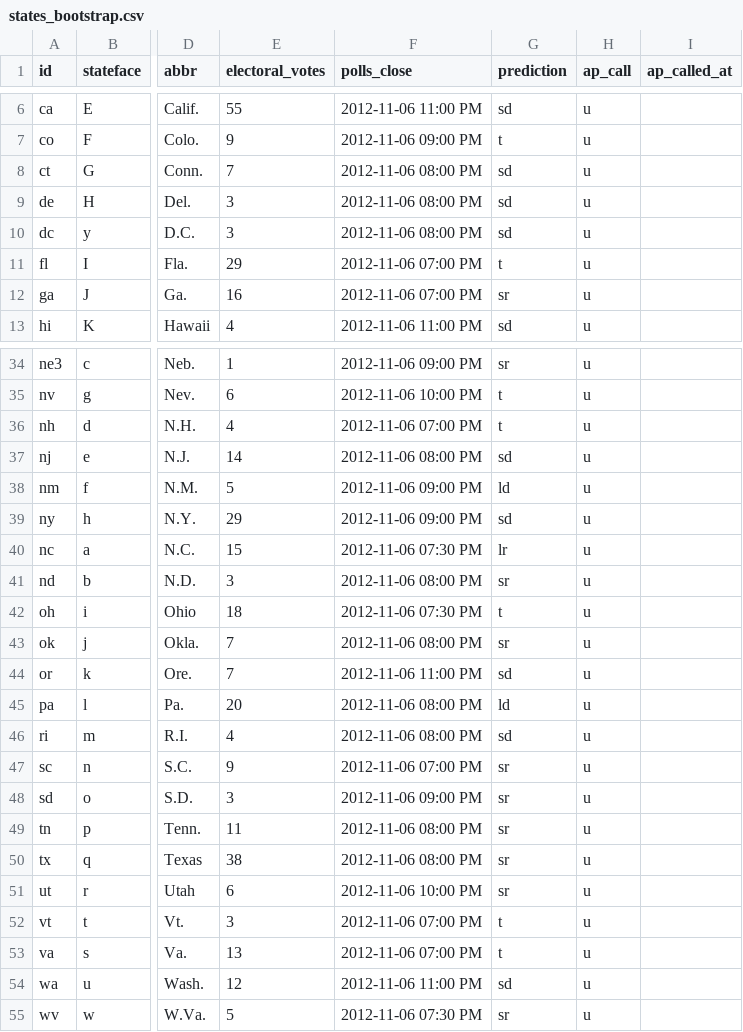
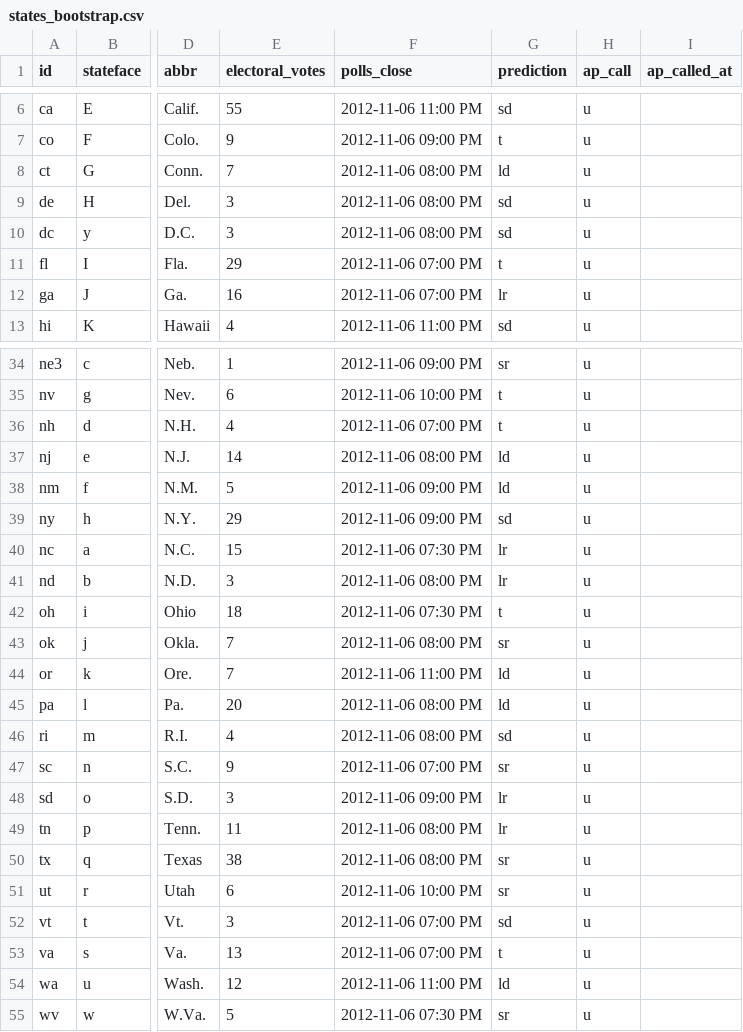
Before and after one commit to nprapps/electris, a CSV file: states_bootstrap.csv, drawn as a sheet; only a part is shown, gaps mark what is left out; the diff covers the shown part only; the diff names each change by its address in the sheet, - before the commit and + after, or states it on an @@ line.

```diff
--- a/states_bootstrap.csv
+++ b/states_bootstrap.csv
-G8 (prediction): sd
+G8 (prediction): ld
-G12 (prediction): sr
+G12 (prediction): lr
-G37 (prediction): sd
+G37 (prediction): ld
-G41 (prediction): sr
+G41 (prediction): lr
-G44 (prediction): sd
+G44 (prediction): ld
-G48:G49 (prediction): sr
+G48:G49 (prediction): lr
-G52 (prediction): t
+G52 (prediction): sd
-G54 (prediction): sd
+G54 (prediction): ld
```
Also changed, not shown: 3 edited cells elsewhere in this file, 2 other files.
